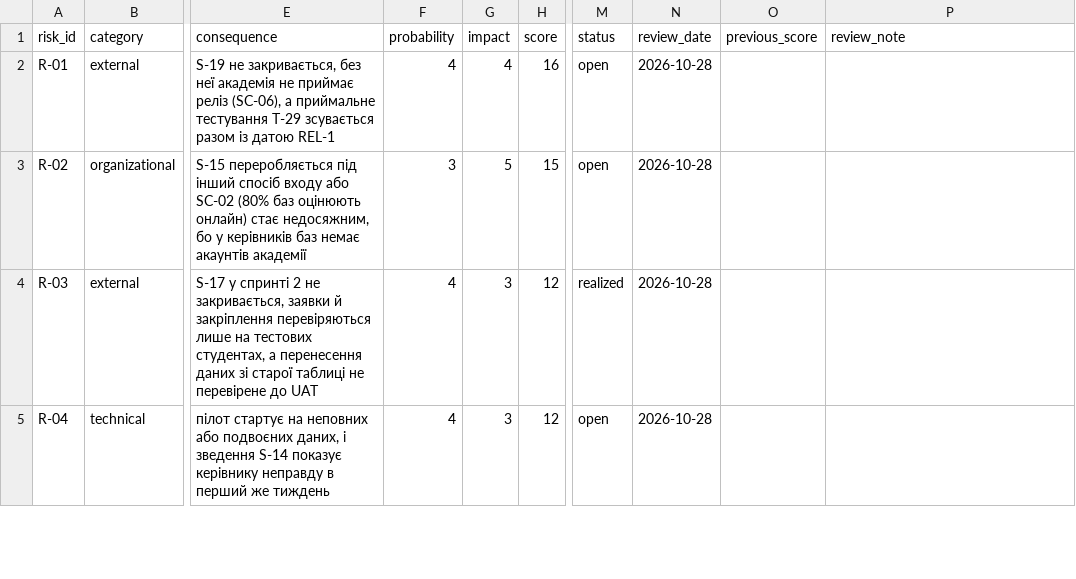
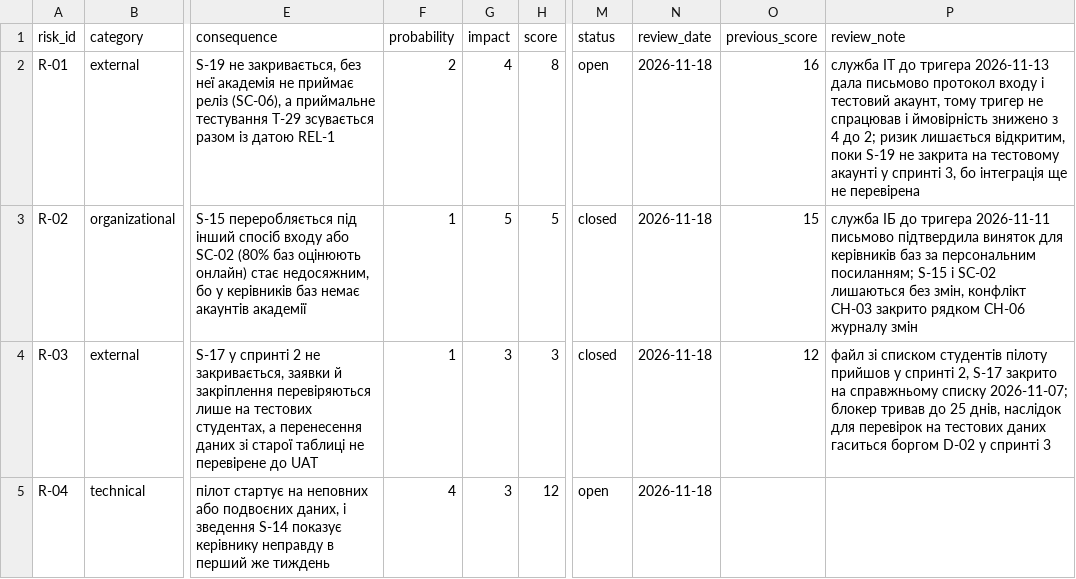
Before and after one commit to Nryyy/pm-2026-kn42-soboliuk, a CSV file: lr11_risks_quality/risks.csv, drawn as a sheet; only a part is shown, gaps mark what is left out; the diff covers the shown part only; the diff names each change by its address in the sheet, - before the commit and + after, or states it on an @@ line.

Commit message:
Close sprint 2, start sprint 3, review risk register
Sprint 2: 11 of 11 points closed, review and retrospective written from Jira history, S-17 blocker removed.
Sprint 3 (2026-11-19 - 2026-12-02): S-19, S-06 and tech debt D-01, D-02.
Risk review 2026-11-18: R-01 and R-03 lowered, R-02 and R-03 closed, R-05 raised; CH-06 records the security exception; D-02 moved to sprint 3.

```diff
--- a/lr11_risks_quality/risks.csv
+++ b/lr11_risks_quality/risks.csv
-F2 (probability): 4
+F2 (probability): 2
-H2 (score): 16
+H2 (score): 8
-N2:N5 (review_date): 2026-10-28
+N2:N5 (review_date): 2026-11-18
-O2 (previous_score): (empty)
+O2 (previous_score): 16
-P2 (review_note): (empty)
+P2 (review_note): служба ІТ до тригера 2026-11-13 дала письмово протокол входу і тестовий акаунт, тому тригер не спрацював і ймовірність знижено з 4 до 2; ризик лишається відкритим, поки S-19 не закрита на тестовому акаунті у спринті 3, бо інтеграція ще не перевірена
-F3 (probability): 3
+F3 (probability): 1
-H3 (score): 15
+H3 (score): 5
-M3 (status): open
+M3 (status): closed
-O3 (previous_score): (empty)
+O3 (previous_score): 15
-P3 (review_note): (empty)
+P3 (review_note): служба ІБ до тригера 2026-11-11 письмово підтвердила виняток для керівників баз за персональним посиланням; S-15 і SC-02 лишаються без змін, конфлікт CH-03 закрито рядком CH-06 журналу змін
-F4 (probability): 4
+F4 (probability): 1
-H4 (score): 12
+H4 (score): 3
-M4 (status): realized
+M4 (status): closed
-O4 (previous_score): (empty)
+O4 (previous_score): 12
-P4 (review_note): (empty)
+P4 (review_note): файл зі списком студентів пілоту прийшов у спринті 2, S-17 закрито на справжньому списку 2026-11-07; блокер тривав до 25 днів, наслідок для перевірок на тестових даних гаситься боргом D-02 у спринті 3
```
Also changed, not shown: 11 edited cells elsewhere in this file, lr11_risks_quality/changelog.csv, lr11_risks_quality/techdebt.csv, 2 other files.
